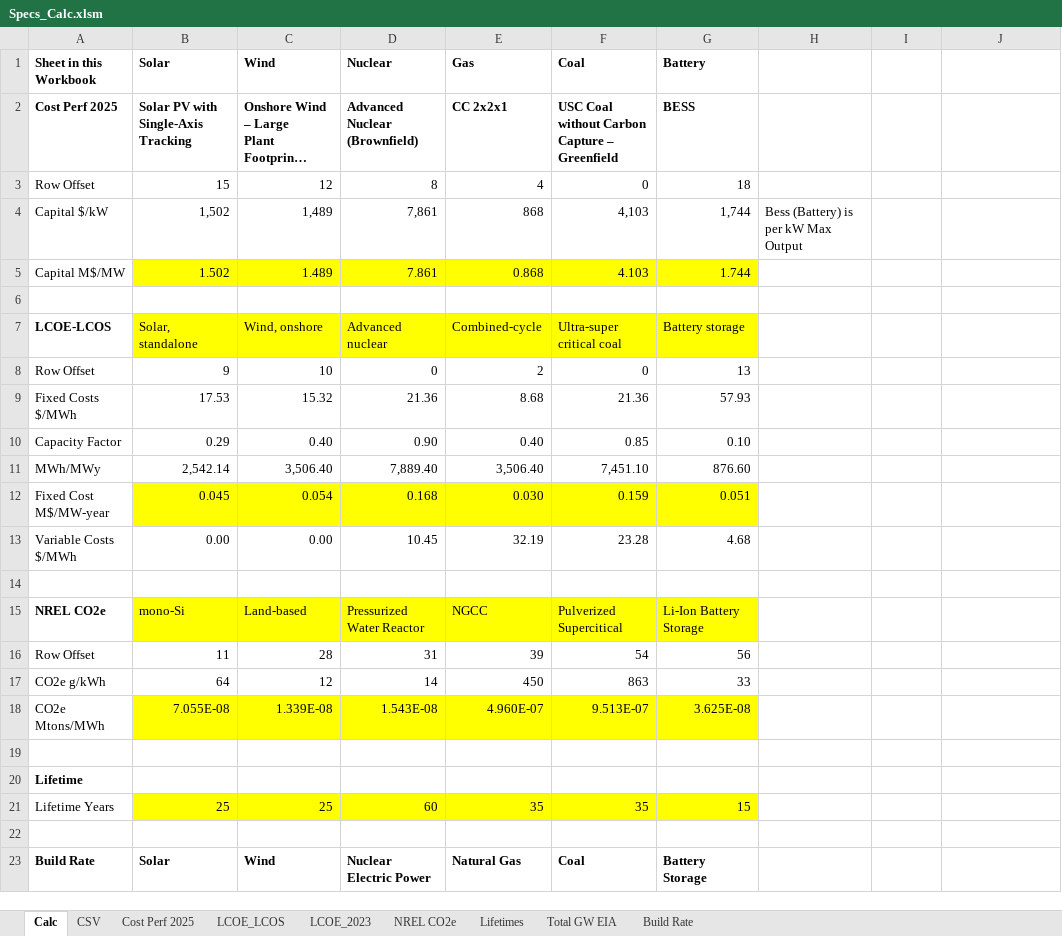
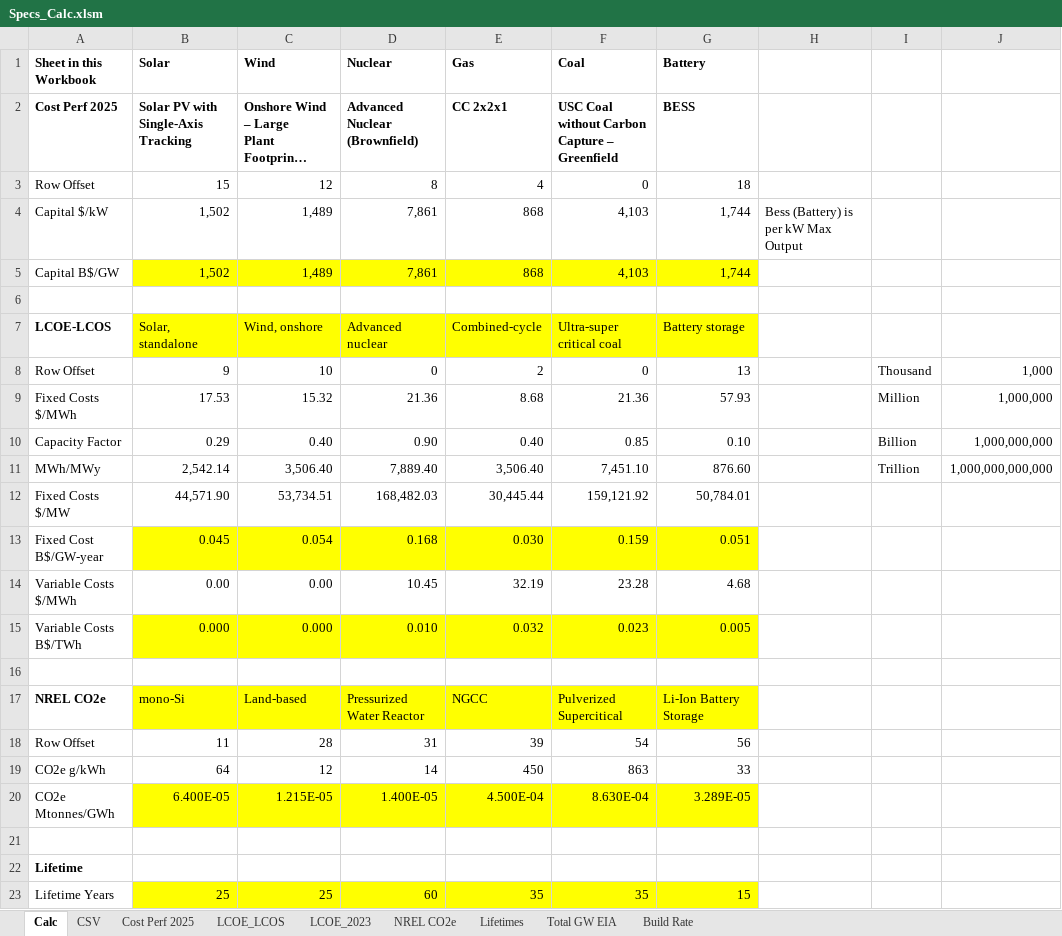
Before and after one commit to cliffgold/Optimize, an Excel workbook: Macro/Specs_Calc.xlsm, sheet Calc, drawn as a sheet; only a part is shown; the shorter side is filled out with more unchanged rows; long unchanged cells end in …; values as stored, in another font and other column widths than the file's, no borders; removed rows and columns are numbered as before the commit, all else as after; the diff names each change by its address in the sheet, - before the commit and + after, or states it on an @@ line.

```diff
--- a/Macro/Specs_Calc.xlsm (sheet Calc)
+++ b/Macro/Specs_Calc.xlsm (sheet Calc)
-row 5: Capital M$/MW | 1.502 | 1.489 | 7.861 | 0.868 | 4.103 | 1.744
+row 5: Capital B$/GW | 1,502 | 1,489 | 7,861 | 868 | 4,103 | 1,744
-I8: (empty)
+I8: Thousand
-J8: (empty)
+J8: 1,000
-I9: (empty)
+I9: Million
-J9: (empty)
+J9: 1,000,000
-I10: (empty)
+I10: Billion
-J10: (empty)
+J10: 1,000,000,000
-I11: (empty)
+I11: Trillion
-J11: (empty)
+J11: 1,000,000,000,000
+row 12: Fixed Costs $/MW | 44,571.90 | 53,734.51 | 168,482.03 | 30,445.44 | 159,121.92 | 50,784.01
-A13 (Sheet in this Workbook): Fixed Cost M$/MW-year
+A13 (Sheet in this Workbook): Fixed Cost B$/GW-year
+row 15: Variable Costs B$/TWh | 0.000 | 0.000 | 0.010 | 0.032 | 0.023 | 0.005
-row 18: CO2e Mtons/MWh | 7.055E-08 | 1.339E-08 | 1.543E-08 | 4.960E-07 | 9.513E-07 | 3.625E-08
+row 20: CO2e Mtonnes/GWh | 6.400E-05 | 1.215E-05 | 1.400E-05 | 4.500E-04 | 8.630E-04 | 3.289E-05
```
Also changed, not shown: sheet CSV, formulas that keep their value, Macro/Lib_Gen.xlsm, Template/Lib_Template.xlsm, 4 other files.
